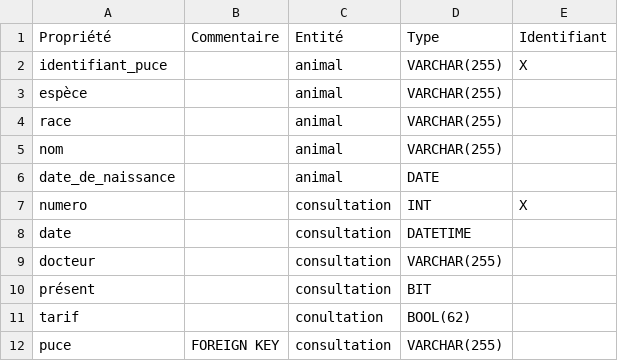
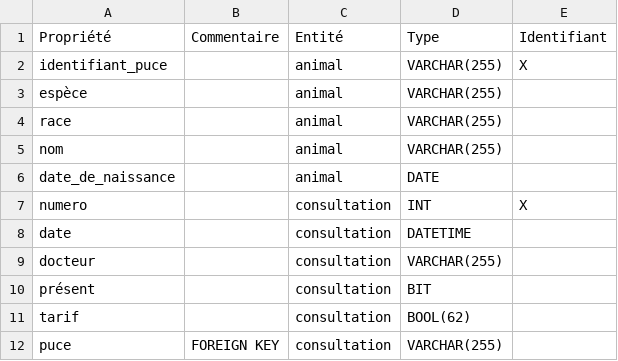
Before and after one commit to deozza/database-intro-exercices, a CSV file: Exercice-1/dict.csv, drawn as a sheet.

Commit message:
Update dict.csv

```diff
--- a/Exercice-1/dict.csv
+++ b/Exercice-1/dict.csv
@@ -10,3 +10,3 @@ docteur, "", consultation, VARCHAR(255), ""
 présent, "", consultation, BIT, ""
-tarif, "", conultation, BOOL(62), ""
+tarif, "", consultation, BOOL(62), ""
 puce, FOREIGN KEY, consultation, VARCHAR(255), ""
```
